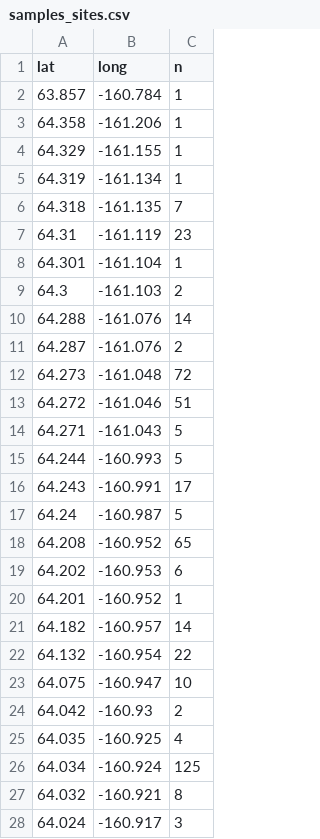
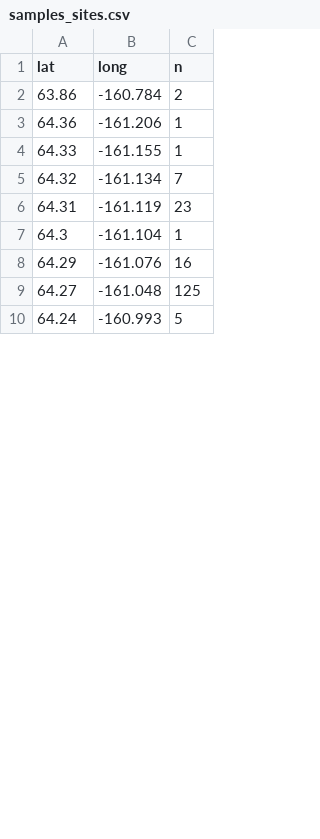
Before and after one commit to lukehenslee/NS_salmon_telemetry, a CSV file: data/samples_sites.csv, drawn as a sheet; only a part is shown; the diff covers the shown part only.

```diff
--- a/data/samples_sites.csv
+++ b/data/samples_sites.csv
@@ -1,28 +1,10 @@
 "lat","long","n"
-63.857,-160.784,1
-64.358,-161.206,1
-64.329,-161.155,1
-64.319,-161.134,1
-64.318,-161.135,7
+63.86,-160.784,2
+64.36,-161.206,1
+64.33,-161.155,1
+64.32,-161.134,7
 64.31,-161.119,23
-64.301,-161.104,1
-64.3,-161.103,2
-64.288,-161.076,14
-64.287,-161.076,2
-64.273,-161.048,72
-64.272,-161.046,51
-64.271,-161.043,5
-64.244,-160.993,5
-64.243,-160.991,17
-64.24,-160.987,5
-64.208,-160.952,65
-64.202,-160.953,6
-64.201,-160.952,1
-64.182,-160.957,14
-64.132,-160.954,22
-64.075,-160.947,10
-64.042,-160.93,2
-64.035,-160.925,4
-64.034,-160.924,125
-64.032,-160.921,8
-64.024,-160.917,3
+64.3,-161.104,1
+64.29,-161.076,16
+64.27,-161.048,125
+64.24,-160.993,5
```
Also changed, not shown: 17 added rows, 13 removed rows and 2 edited cells elsewhere in this file, 38 other files.
